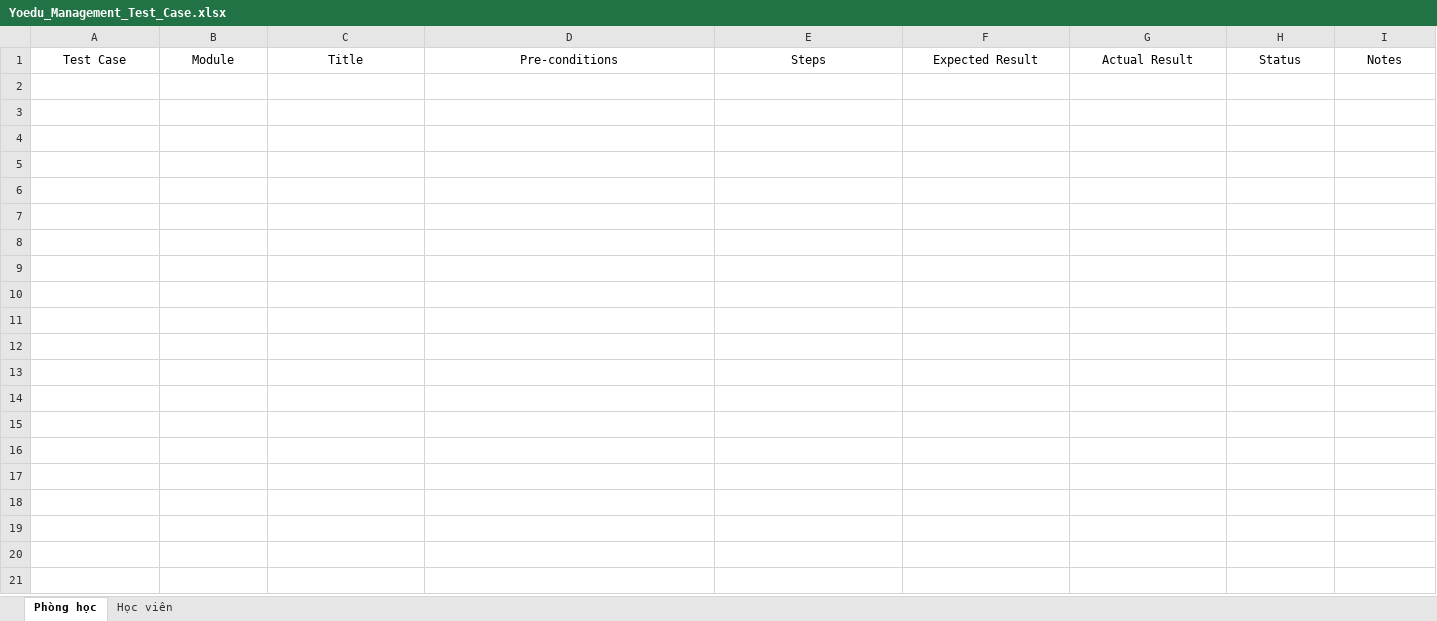
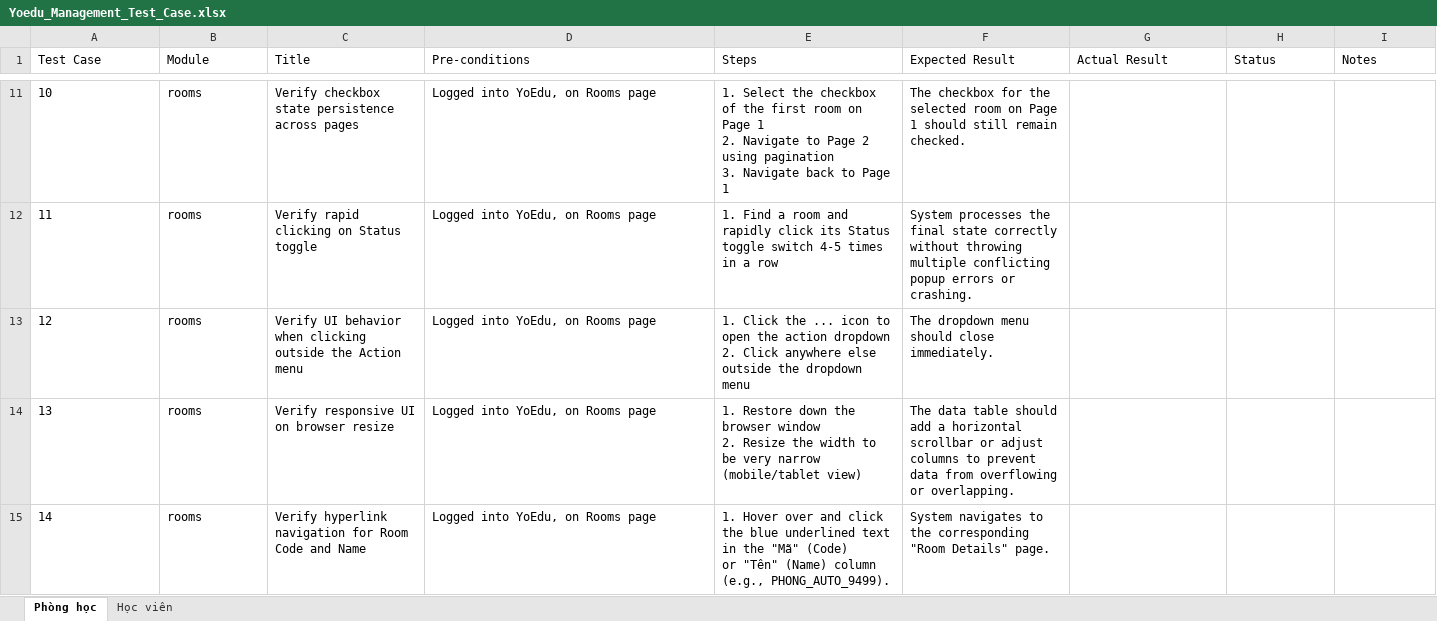
Before and after one commit to irtnaux0910/yoedu-management-manual-testing, an Excel workbook: Yoedu_Management_Test_Case.xlsx, sheet Phòng học, drawn as a sheet; only a part is shown, gaps mark what is left out; values as stored, in another font and other column widths than the file's, no borders; ↵ is a line break in a cell; the diff covers the shown part only; the diff names each change by its address in the sheet, - before the commit and + after, or states it on an @@ line.

```diff
--- a/Yoedu_Management_Test_Case.xlsx (sheet Phòng học)
+++ b/Yoedu_Management_Test_Case.xlsx (sheet Phòng học)
-A1:I1 alignment: center
+A1:I1 alignment: left
+row 11: 10 | rooms | Verify checkbox state persistence across pages | Logged into YoEdu, on Rooms page | 1. Select the checkbox of the first room on Page 1 ↵ 2. Navigate to Page 2 using pagination ↵ 3. Navigate back to Page 1 | The checkbox for the selected room on Page 1 should still remain checked.
+row 12: 11 | rooms | Verify rapid clicking on Status toggle | Logged into YoEdu, on Rooms page | 1. Find a room and rapidly click its Status toggle switch 4-5 times in a row | System processes the final state correctly without throwing multiple conflicting popup errors or crashing.
+row 13: 12 | rooms | Verify UI behavior when clicking outside the Action menu | Logged into YoEdu, on Rooms page | 1. Click the ... icon to open the action dropdown ↵ 2. Click anywhere else outside the dropdown menu | The dropdown menu should close immediately.
+row 14: 13 | rooms | Verify responsive UI on browser resize | Logged into YoEdu, on Rooms page | 1. Restore down the browser window ↵ 2. Resize the width to be very narrow (mobile/tablet view) | The data table should add a horizontal scrollbar or adjust columns to prevent data from overflowing or overlapping.
+row 15: 14 | rooms | Verify hyperlink navigation for Room Code and Name | Logged into YoEdu, on Rooms page | 1. Hover over and click the blue underlined text in the "Mã" (Code) ↵ or "Tên" (Name) column (e.g., PHONG_AUTO_9499). | System navigates to the corresponding "Room Details" page.
```
Also changed, not shown: 36 added rows elsewhere in this sheet, sheet Học viên, Yoedu_Management_Bug_Test.xlsx, 3 other files.
